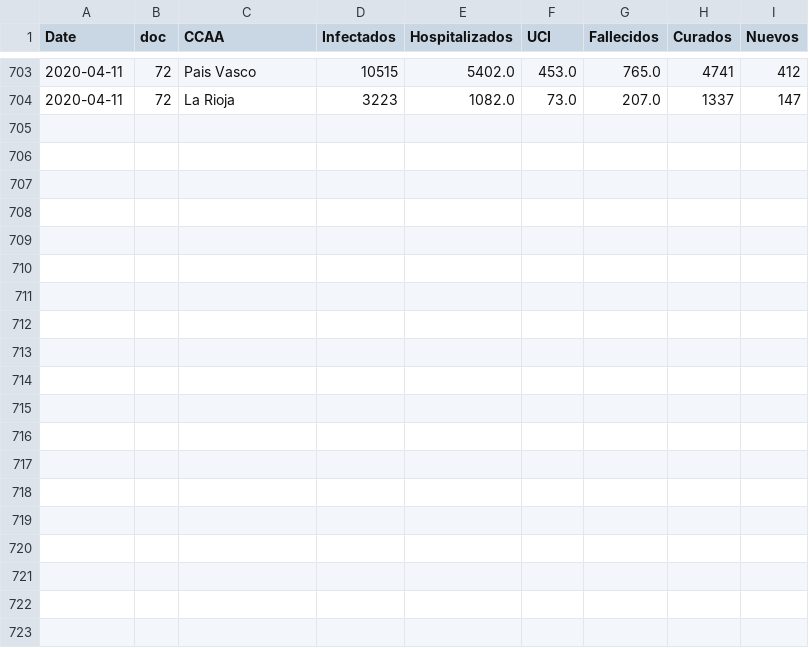
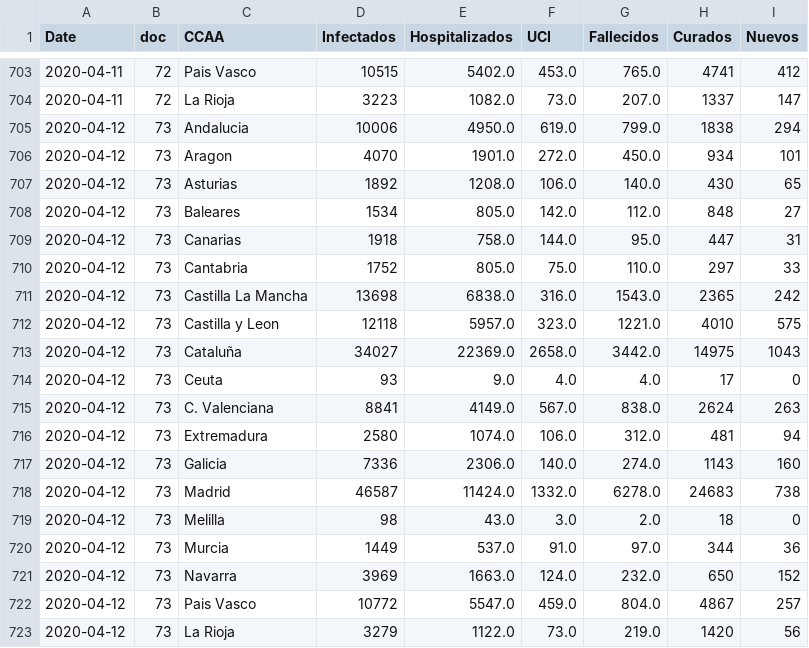
Before and after one commit to caresppen/covid-19-spain, a CSV file: csv_report_tables/CCAA_data.csv, drawn as a sheet; only a part is shown, gaps mark what is left out.

```diff
--- a/csv_report_tables/CCAA_data.csv
+++ b/csv_report_tables/CCAA_data.csv
@@ -704 +704,20 @@ Date,doc,CCAA,Infectados,Hospitalizados,UCI,Fallecidos,Curados,Nuevos
 2020-04-11,72,La Rioja,3223,1082.0,73.0,207.0,1337,147
+2020-04-12,73,Andalucia,10006,4950.0,619.0,799.0,1838,294
+2020-04-12,73,Aragon,4070,1901.0,272.0,450.0,934,101
+2020-04-12,73,Asturias,1892,1208.0,106.0,140.0,430,65
+2020-04-12,73,Baleares,1534,805.0,142.0,112.0,848,27
+2020-04-12,73,Canarias,1918,758.0,144.0,95.0,447,31
+2020-04-12,73,Cantabria,1752,805.0,75.0,110.0,297,33
+2020-04-12,73,Castilla La Mancha,13698,6838.0,316.0,1543.0,2365,242
+2020-04-12,73,Castilla y Leon,12118,5957.0,323.0,1221.0,4010,575
+2020-04-12,73,Cataluña,34027,22369.0,2658.0,3442.0,14975,1043
+2020-04-12,73,Ceuta,93,9.0,4.0,4.0,17,0
+2020-04-12,73,C. Valenciana,8841,4149.0,567.0,838.0,2624,263
+2020-04-12,73,Extremadura,2580,1074.0,106.0,312.0,481,94
+2020-04-12,73,Galicia,7336,2306.0,140.0,274.0,1143,160
+2020-04-12,73,Madrid,46587,11424.0,1332.0,6278.0,24683,738
+2020-04-12,73,Melilla,98,43.0,3.0,2.0,18,0
+2020-04-12,73,Murcia,1449,537.0,91.0,97.0,344,36
+2020-04-12,73,Navarra,3969,1663.0,124.0,232.0,650,152
+2020-04-12,73,Pais Vasco,10772,5547.0,459.0,804.0,4867,257
+2020-04-12,73,La Rioja,3279,1122.0,73.0,219.0,1420,56
```
Also changed, not shown: csv_report_tables/demog_hom_data.csv, csv_report_tables/demog_muj_data.csv, 2 other files.
